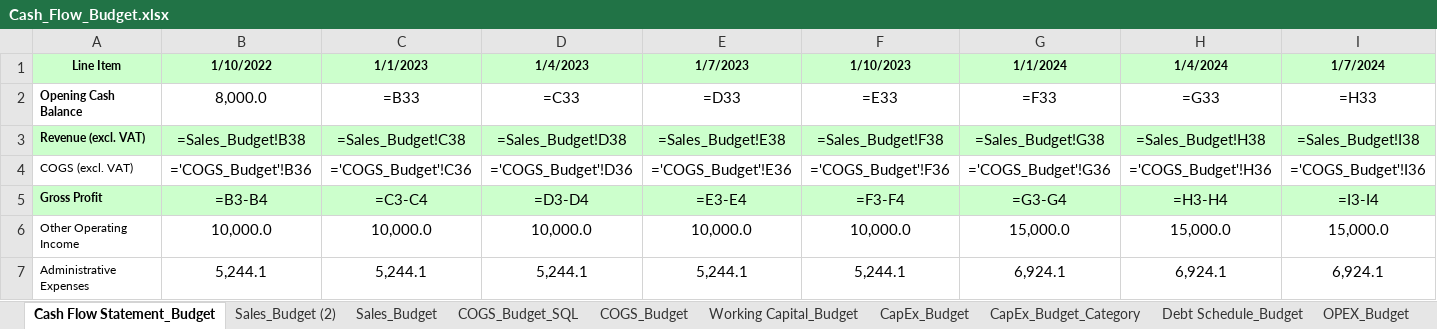
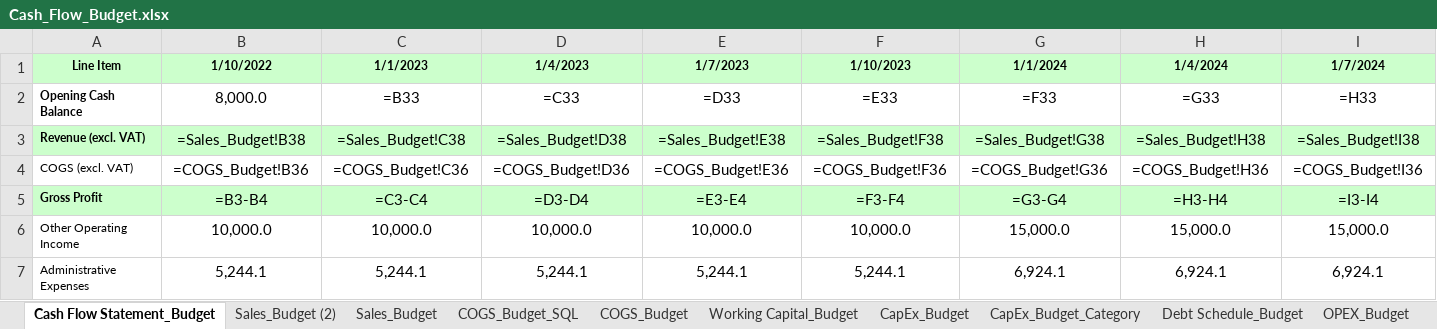
Before and after one commit to shomenko1510/Financial-Analytics-SQL, an Excel workbook: data/raw/Сash_Flow_Budget.xlsx, sheet Cash Flow Statement_Budget, drawn as a sheet; only a part is shown; values as stored, in another font and other column widths than the file's, no borders; formulas are shown in place of their values; the diff covers the shown part only; the diff names each change by its address in the sheet, - before the commit and + after, or states it on an @@ line.

```diff
--- a/data/raw/Сash_Flow_Budget.xlsx (sheet Cash Flow Statement_Budget)
+++ b/data/raw/Сash_Flow_Budget.xlsx (sheet Cash Flow Statement_Budget)
-B4 (1/10/2022): ='COGS_Budget'!B36
+B4 (1/10/2022): =COGS_Budget!B36
-C4 (1/1/2023): ='COGS_Budget'!C36
+C4 (1/1/2023): =COGS_Budget!C36
-D4 (1/4/2023): ='COGS_Budget'!D36
+D4 (1/4/2023): =COGS_Budget!D36
-E4 (1/7/2023): ='COGS_Budget'!E36
+E4 (1/7/2023): =COGS_Budget!E36
-F4 (1/10/2023): ='COGS_Budget'!F36
+F4 (1/10/2023): =COGS_Budget!F36
-G4 (1/1/2024): ='COGS_Budget'!G36
+G4 (1/1/2024): =COGS_Budget!G36
-H4 (1/4/2024): ='COGS_Budget'!H36
+H4 (1/4/2024): =COGS_Budget!H36
-I4 (1/7/2024): ='COGS_Budget'!I36
+I4 (1/7/2024): =COGS_Budget!I36
```
Also changed, not shown: 17 edited cells elsewhere in this sheet, data/raw/Сash_Flow_Actual.xlsx, 9 other files.
